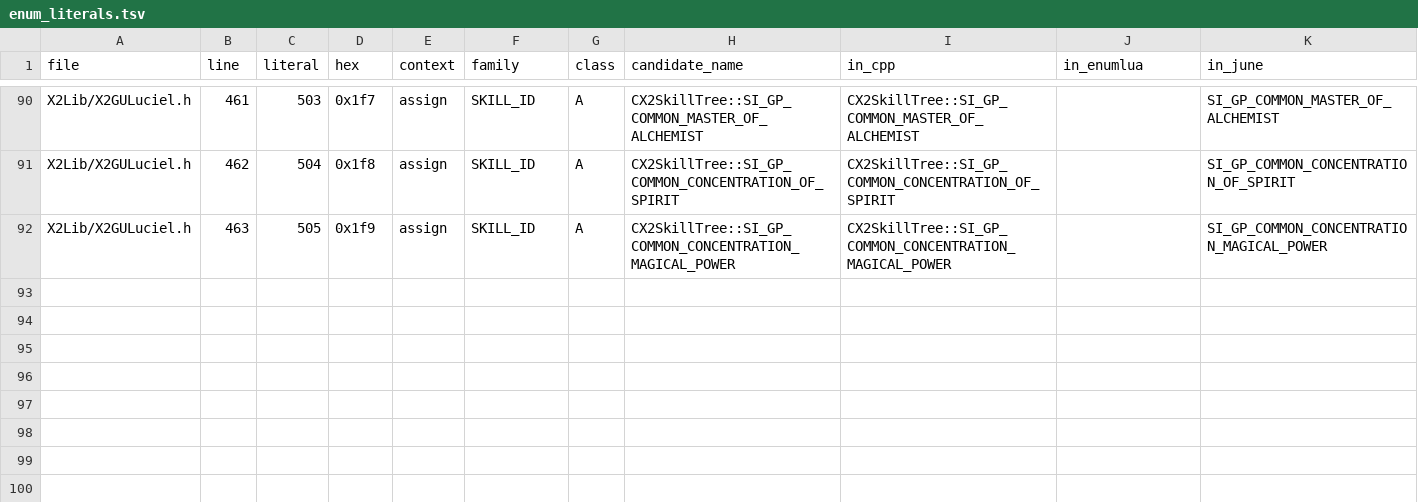
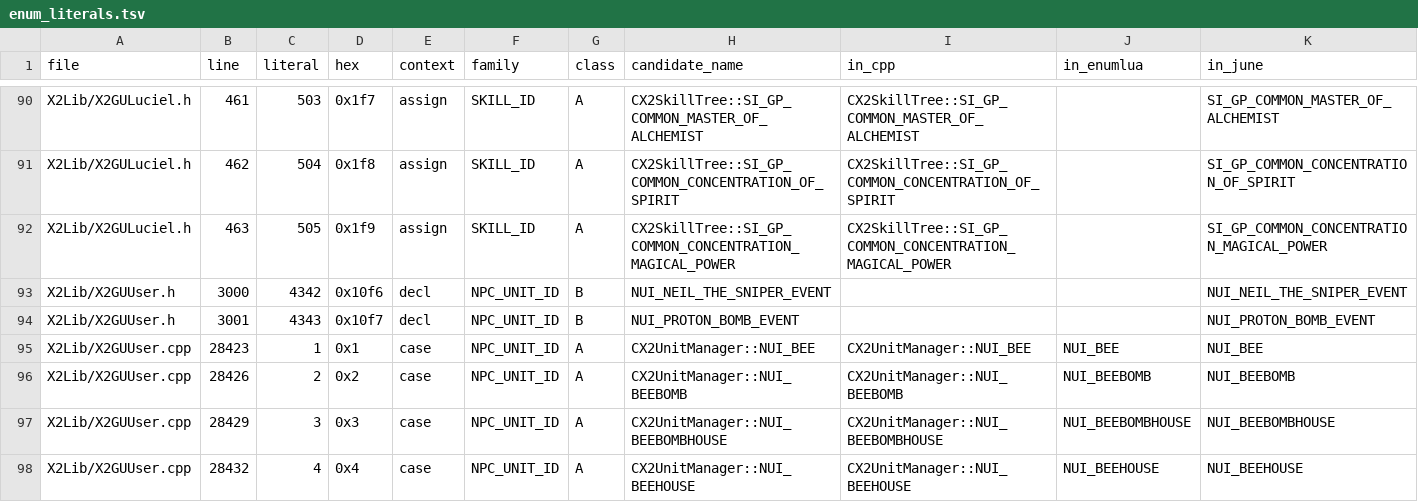
Before and after one commit to pftmclub/els0114_luciel, a TSV file: june2017_re/enum_literals.tsv, drawn as a sheet; only a part is shown, gaps mark what is left out; rows hold the shown columns only; the diff names each change by its address in the sheet, - before the commit and + after, or states it on an @@ line.

```diff
--- a/june2017_re/enum_literals.tsv
+++ b/june2017_re/enum_literals.tsv
+row 93: X2Lib/X2GUUser.h | 3000 | 4342 | 0x10f6 | decl | NPC_UNIT_ID | B | NUI_NEIL_THE_SNIPER_EVENT |  |  | NUI_NEIL_THE_SNIPER_EVENT
+row 94: X2Lib/X2GUUser.h | 3001 | 4343 | 0x10f7 | decl | NPC_UNIT_ID | B | NUI_PROTON_BOMB_EVENT |  |  | NUI_PROTON_BOMB_EVENT
+row 95: X2Lib/X2GUUser.cpp | 28423 | 1 | 0x1 | case | NPC_UNIT_ID | A | CX2UnitManager::NUI_BEE | CX2UnitManager::NUI_BEE | NUI_BEE | NUI_BEE
+row 96: X2Lib/X2GUUser.cpp | 28426 | 2 | 0x2 | case | NPC_UNIT_ID | A | CX2UnitManager::NUI_BEEBOMB | CX2UnitManager::NUI_BEEBOMB | NUI_BEEBOMB | NUI_BEEBOMB
+row 97: X2Lib/X2GUUser.cpp | 28429 | 3 | 0x3 | case | NPC_UNIT_ID | A | CX2UnitManager::NUI_BEEBOMBHOUSE | CX2UnitManager::NUI_BEEBOMBHOUSE | NUI_BEEBOMBHOUSE | NUI_BEEBOMBHOUSE
+row 98: X2Lib/X2GUUser.cpp | 28432 | 4 | 0x4 | case | NPC_UNIT_ID | A | CX2UnitManager::NUI_BEEHOUSE | CX2UnitManager::NUI_BEEHOUSE | NUI_BEEHOUSE | NUI_BEEHOUSE
```
Also changed, not shown: tools/data/june_user_state_ids.tsv, tools/data/lua_source_ledger.tsv, 11 other files.
